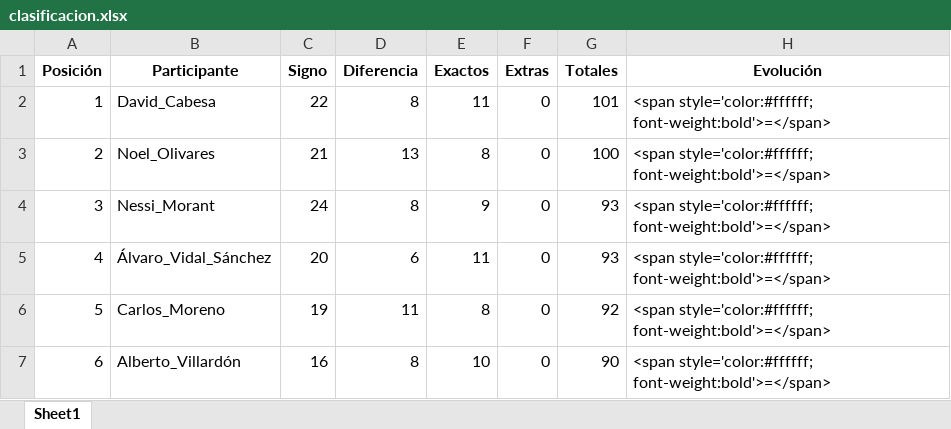
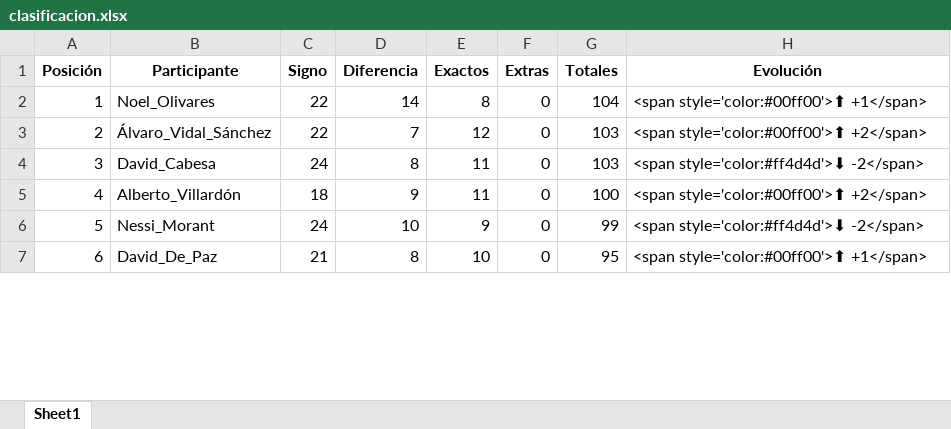
Before and after one commit to agay7/porra_mundial, an Excel workbook: clasificacion.xlsx, sheet Sheet1, drawn as a sheet; only a part is shown; values as stored, in another font and other column widths than the file's, no borders; the diff covers the shown part only; the diff names each change by its address in the sheet, - before the commit and + after, or states it on an @@ line.

```diff
--- a/clasificacion.xlsx (sheet Sheet1)
+++ b/clasificacion.xlsx (sheet Sheet1)
-B2 (Participante): David_Cabesa
+B2 (Participante): Noel_Olivares
-D2 (Diferencia): 8
+D2 (Diferencia): 14
-E2 (Exactos): 11
+E2 (Exactos): 8
-G2 (Totales): 101
+G2 (Totales): 104
-H2 (Evolución): <span style='color:#ffffff; font-weight:bold'>=</span>
+H2 (Evolución): <span style='color:#00ff00'>⬆ +1</span>
-B3 (Participante): Noel_Olivares
+B3 (Participante): Álvaro_Vidal_Sánchez
-C3 (Signo): 21
+C3 (Signo): 22
-D3 (Diferencia): 13
+D3 (Diferencia): 7
-E3 (Exactos): 8
+E3 (Exactos): 12
-G3 (Totales): 100
+G3 (Totales): 103
-H3 (Evolución): <span style='color:#ffffff; font-weight:bold'>=</span>
+H3 (Evolución): <span style='color:#00ff00'>⬆ +2</span>
-B4 (Participante): Nessi_Morant
+B4 (Participante): David_Cabesa
-E4 (Exactos): 9
+E4 (Exactos): 11
-G4 (Totales): 93
+G4 (Totales): 103
-H4 (Evolución): <span style='color:#ffffff; font-weight:bold'>=</span>
+H4 (Evolución): <span style='color:#ff4d4d'>⬇ -2</span>
-B5 (Participante): Álvaro_Vidal_Sánchez
+B5 (Participante): Alberto_Villardón
-C5 (Signo): 20
+C5 (Signo): 18
-D5 (Diferencia): 6
+D5 (Diferencia): 9
-G5 (Totales): 93
+G5 (Totales): 100
-H5 (Evolución): <span style='color:#ffffff; font-weight:bold'>=</span>
+H5 (Evolución): <span style='color:#00ff00'>⬆ +2</span>
-B6 (Participante): Carlos_Moreno
+B6 (Participante): Nessi_Morant
-C6 (Signo): 19
+C6 (Signo): 24
-D6 (Diferencia): 11
+D6 (Diferencia): 10
-E6 (Exactos): 8
+E6 (Exactos): 9
-G6 (Totales): 92
+G6 (Totales): 99
-H6 (Evolución): <span style='color:#ffffff; font-weight:bold'>=</span>
+H6 (Evolución): <span style='color:#ff4d4d'>⬇ -2</span>
-B7 (Participante): Alberto_Villardón
+B7 (Participante): David_De_Paz
-C7 (Signo): 16
+C7 (Signo): 21
-G7 (Totales): 90
+G7 (Totales): 95
-H7 (Evolución): <span style='color:#ffffff; font-weight:bold'>=</span>
+H7 (Evolución): <span style='color:#00ff00'>⬆ +1</span>
```
Also changed, not shown: 91 edited cells elsewhere in this sheet, data/maestro.xlsx, 2 other files.
